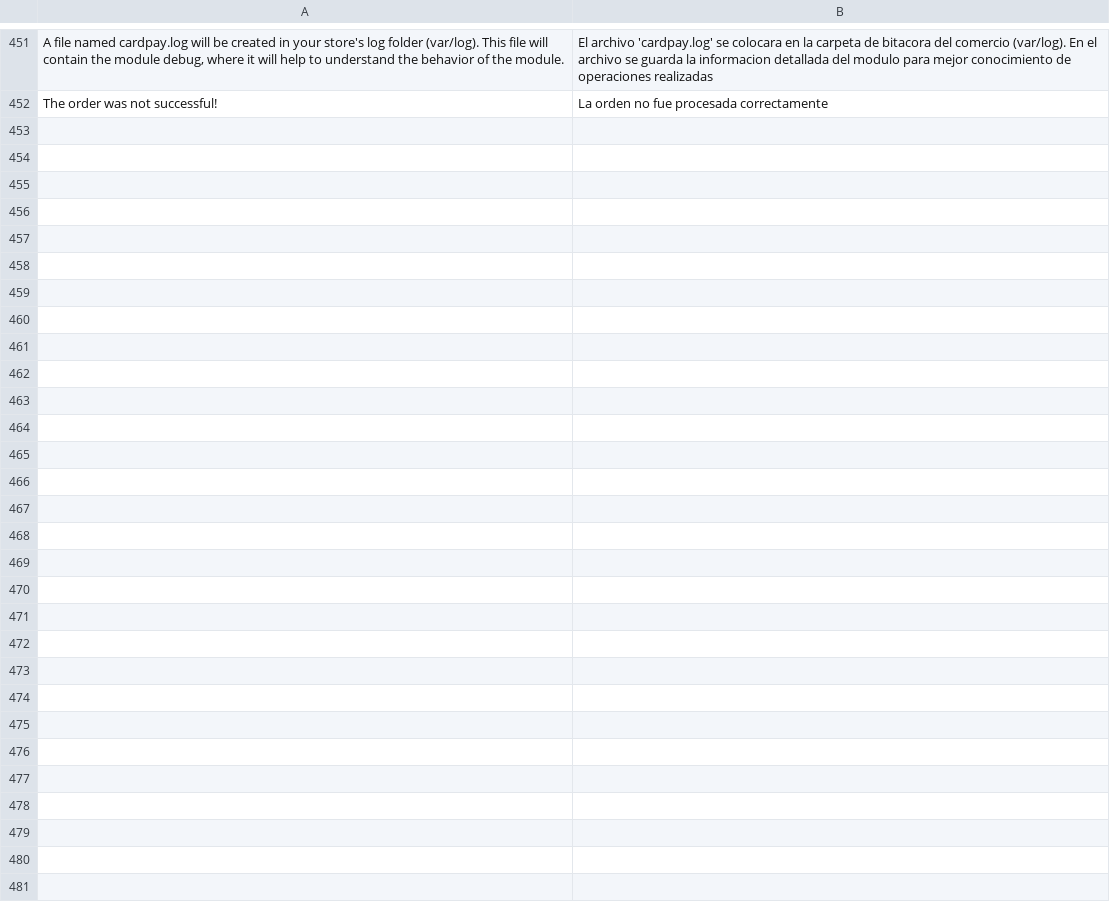
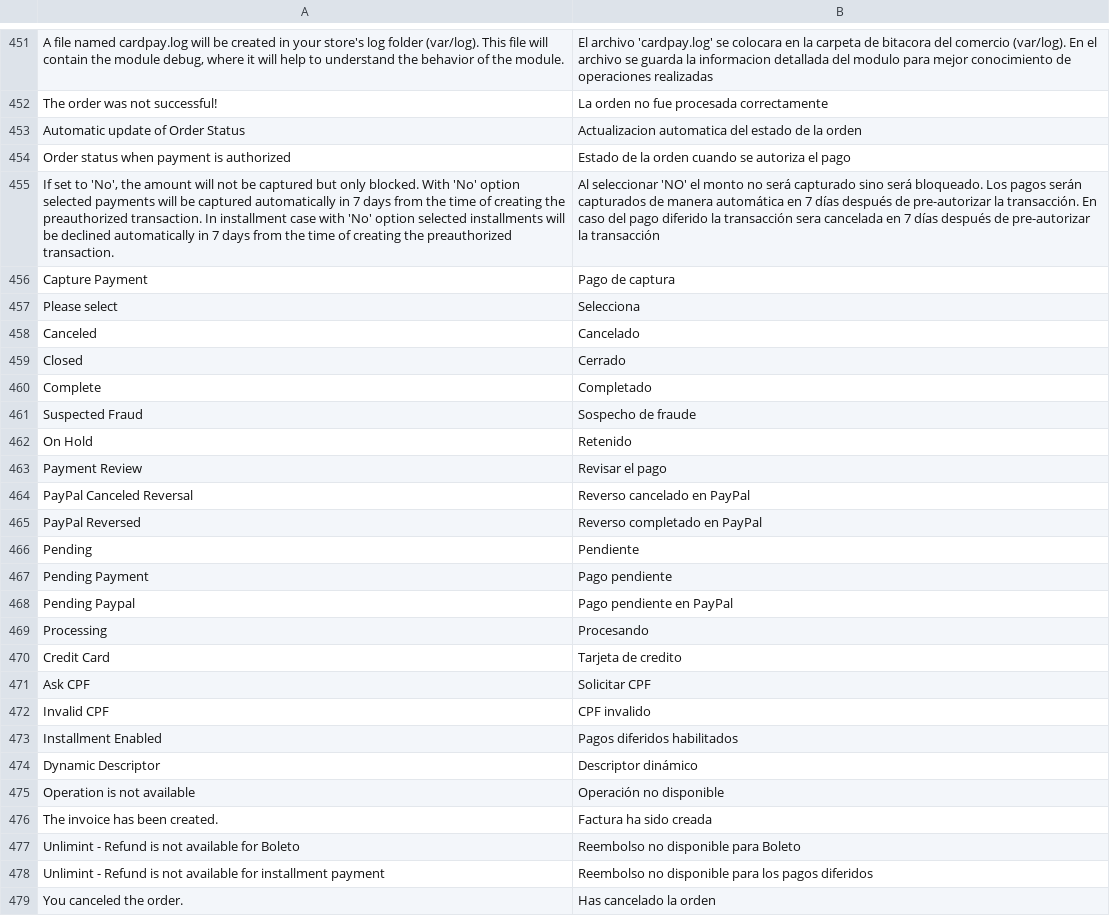
Before and after one commit to cardpay/magento-plugin, a CSV file: app/code/Cardpay/Core/i18n/es_AR.csv, drawn as a sheet; only a part is shown, gaps mark what is left out; the diff names each change by its address in the sheet, - before the commit and + after, or states it on an @@ line.

```diff
--- a/app/code/Cardpay/Core/i18n/es_AR.csv
+++ b/app/code/Cardpay/Core/i18n/es_AR.csv
+row 453: Automatic update of Order Status | Actualizacion automatica del estado de la orden
+row 454: Order status when payment is authorized | Estado de la orden cuando se autoriza el pago
+row 455: If set to 'No', the amount will not be captured but only blocked. With 'No' option selected payments will be captured automatically in 7 days from the time of creating the preauthorized transaction. In installment case with 'No' option selected installments will be declined automatically in 7 days from the time of creating the preauthorized transaction. | Al seleccionar 'NO' el monto no será capturado sino será bloqueado. Los pagos serán capturados de manera automática en 7 días después de pre-autorizar la transacción. En caso del pago diferido la transacción sera cancelada en 7 días después de pre-autorizar la transacción
+row 456: Capture Payment | Pago de captura
+row 457: Please select | Selecciona
+row 458: Canceled | Cancelado
+row 459: Closed | Cerrado
+row 460: Complete | Completado
+row 461: Suspected Fraud | Sospecho de fraude
+row 462: On Hold | Retenido
+row 463: Payment Review | Revisar el pago
+row 464: PayPal Canceled Reversal | Reverso cancelado en PayPal
+row 465: PayPal Reversed | Reverso completado en PayPal
+row 466: Pending | Pendiente
+row 467: Pending Payment | Pago pendiente
+row 468: Pending Paypal | Pago pendiente en PayPal
+row 469: Processing | Procesando
+row 470: Credit Card | Tarjeta de credito
+row 471: Ask CPF | Solicitar CPF
+row 472: Invalid CPF | CPF invalido
+row 473: Installment Enabled | Pagos diferidos habilitados
+row 474: Dynamic Descriptor | Descriptor dinámico
+row 475: Operation is not available | Operación no disponible
+row 476: The invoice has been created. | Factura ha sido creada
+row 477: Unlimint - Refund is not available for Boleto | Reembolso no disponible para Boleto
+row 478: Unlimint - Refund is not available for installment payment | Reembolso no disponible para los pagos diferidos
+row 479: You canceled the order. | Has cancelado la orden
```
Also changed, not shown: app/code/Cardpay/Core/i18n/es_CL.csv, app/code/Cardpay/Core/i18n/es_CO.csv, 49 other files.
